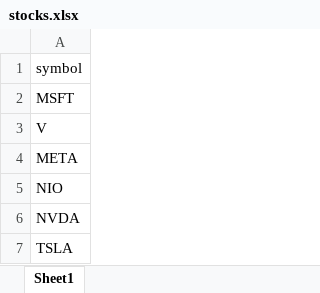
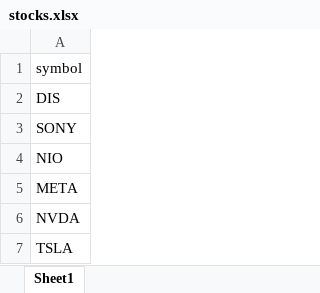
Before and after one commit to itayt23/RankToGod, an Excel workbook: stocks.xlsx, sheet Sheet1, drawn as a sheet; values as stored, in another font and other column widths than the file's, no borders; the diff names each change by its address in the sheet, - before the commit and + after, or states it on an @@ line.

```diff
--- a/stocks.xlsx (sheet Sheet1)
+++ b/stocks.xlsx (sheet Sheet1)
-A2: MSFT
+A2: DIS
-A3: V
+A3: SONY
@@ row 5 moved to row 4: NIO @@
```
Also changed, not shown: 1 other file.
